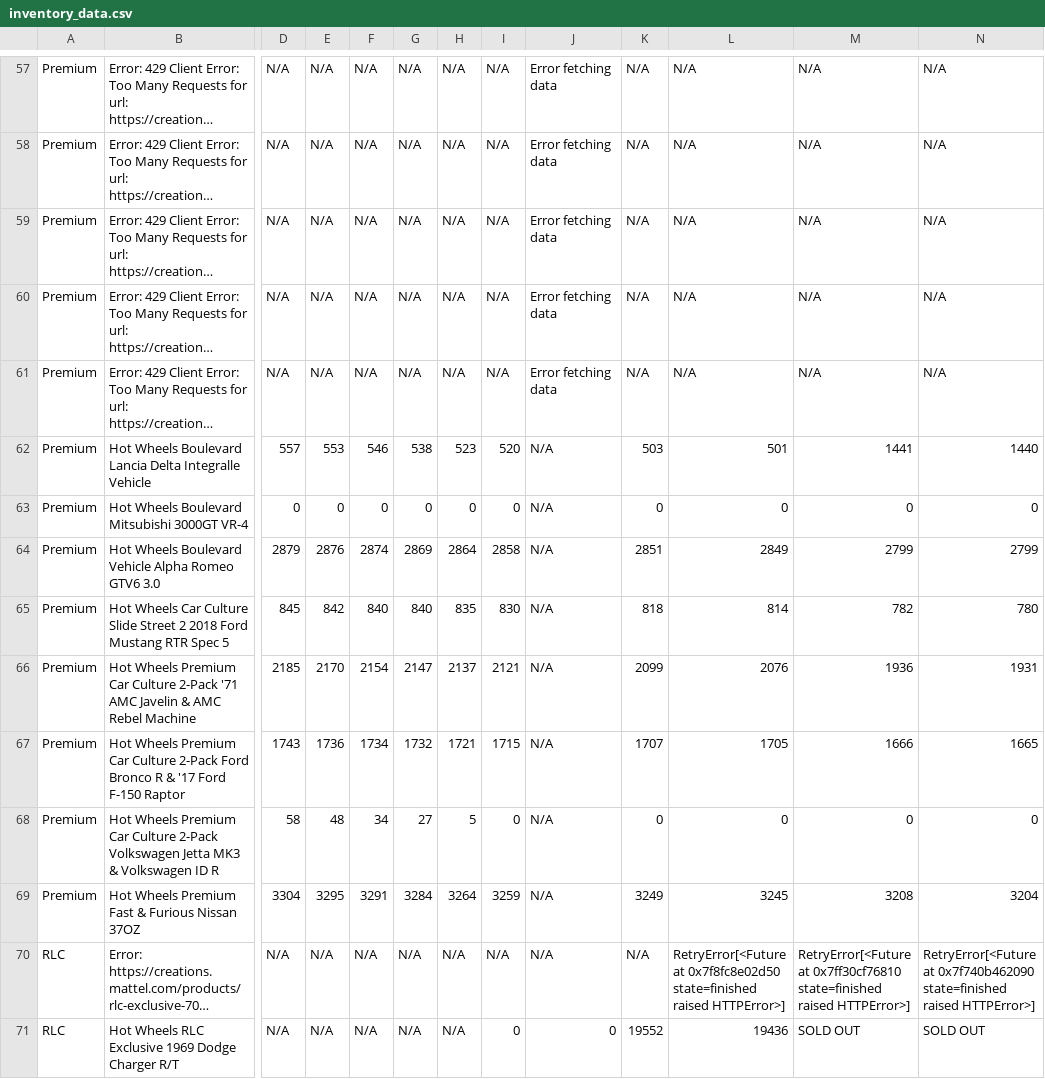
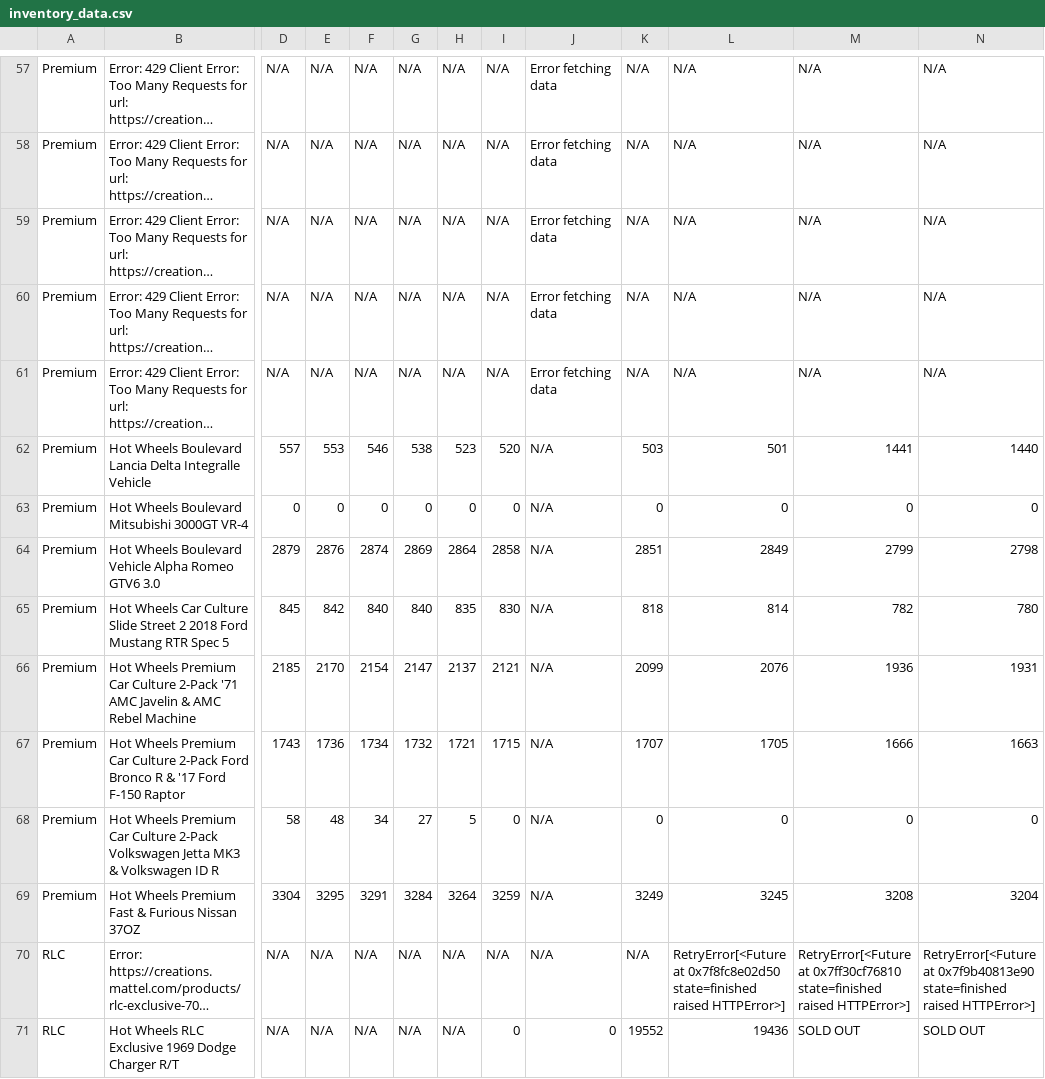
Before and after one commit to shady333/HWinventory, a CSV file: inventory_data.csv, drawn as a sheet; only a part is shown, gaps mark what is left out; long unchanged cells end in …; the diff covers the shown part only; the diff names each change by its address in the sheet, - before the commit and + after, or states it on an @@ line.

```diff
--- a/inventory_data.csv
+++ b/inventory_data.csv
-N64: 2799
+N64: 2798
-N67: 1665
+N67: 1663
-N70: RetryError[<Future at 0x7f740b462090 state=finished raised…
+N70: RetryError[<Future at 0x7f9b40813e90 state=finished raised…
```
Also changed, not shown: 9 edited cells elsewhere in this file, 2 other files.
